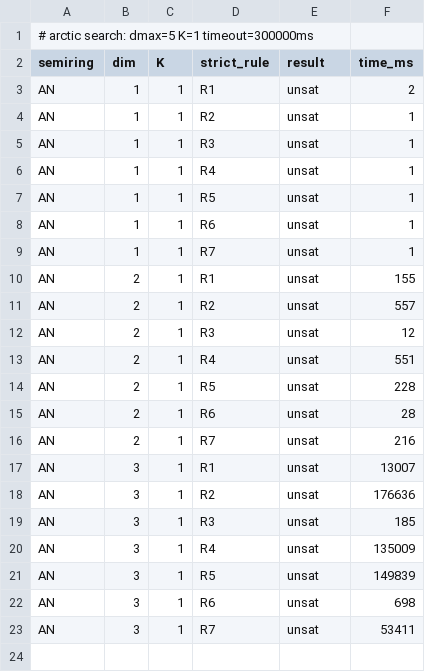
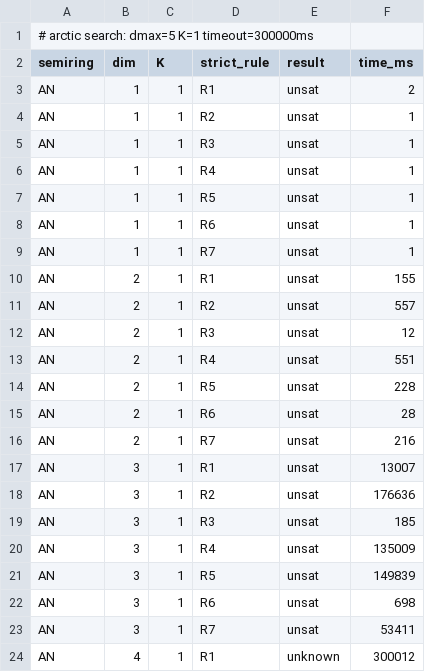
Before and after one commit to simon-dedeo/collatz-program, a CSV file: experiments/arctic/an_K1.csv, drawn as a sheet.

```diff
--- a/experiments/arctic/an_K1.csv
+++ b/experiments/arctic/an_K1.csv
@@ -23 +23,2 @@ AN,3,1,R6,unsat,698
 AN,3,1,R7,unsat,53411
+AN,4,1,R1,unknown,300012
```
Also changed, not shown: experiments/arctic/an_K2.csv, experiments/arctic/dp_K1.csv, 31 other files.
